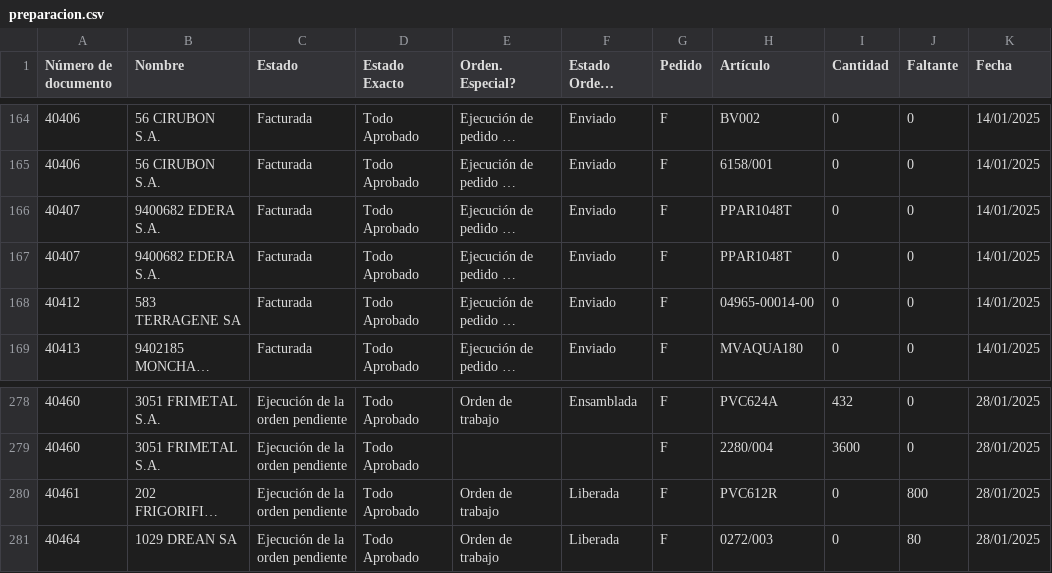
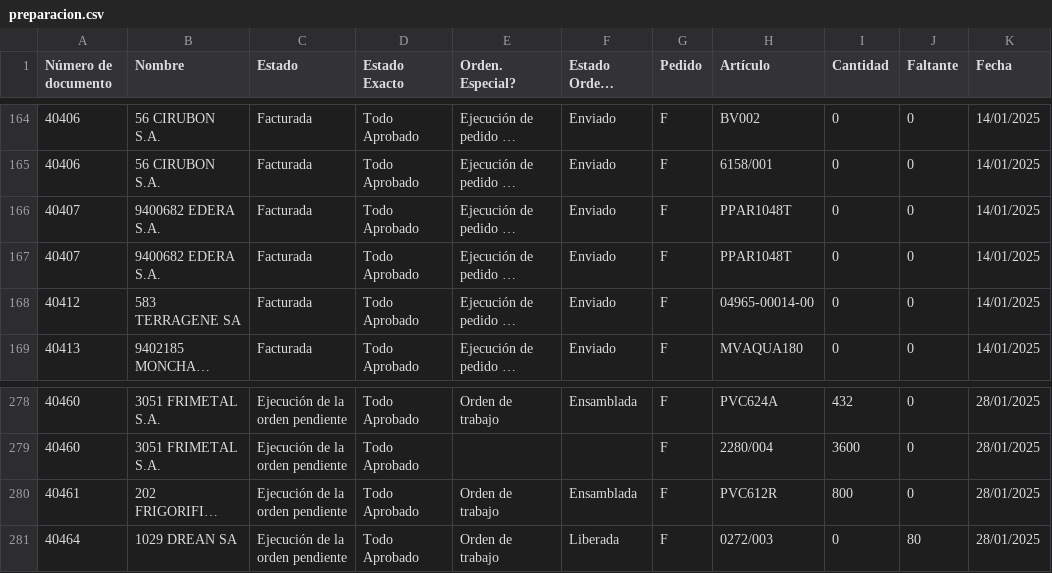
Before and after one commit to Castle-SA/segimiento.github.io, a CSV file: path/to/preparacion.csv, drawn as a sheet; only a part is shown, gaps mark what is left out; long unchanged cells end in …; the diff names each change by its address in the sheet, - before the commit and + after, or states it on an @@ line.

Commit message:
Update CSV files

```diff
--- a/path/to/preparacion.csv
+++ b/path/to/preparacion.csv
@@ row 167 moved to row 166: 40407 @@
-F280 (Estado Orden. Especial): Liberada
+F280 (Estado Orden. Especial): Ensamblada
-I280 (Cantidad): 0
+I280 (Cantidad): 800
-J280 (Faltante): 800
+J280 (Faltante): 0
```
